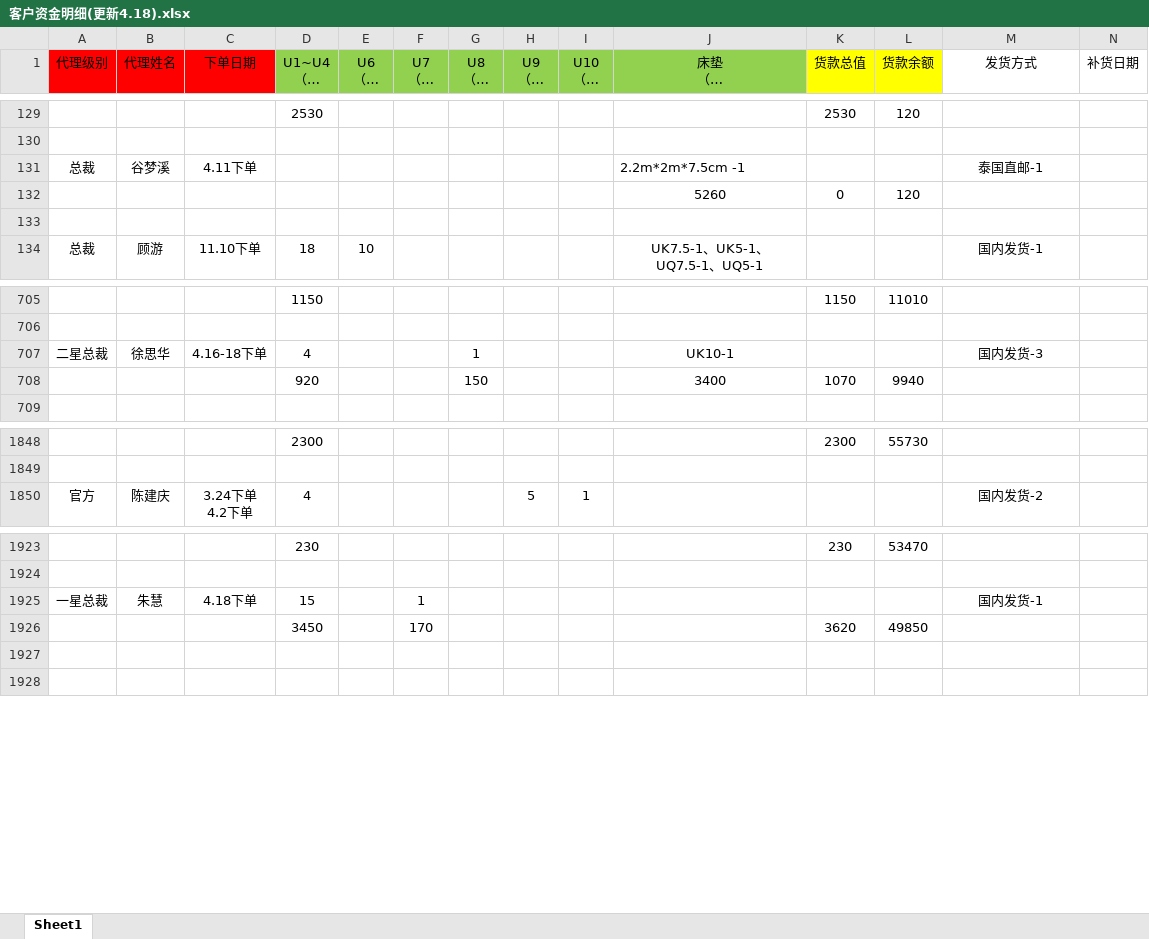
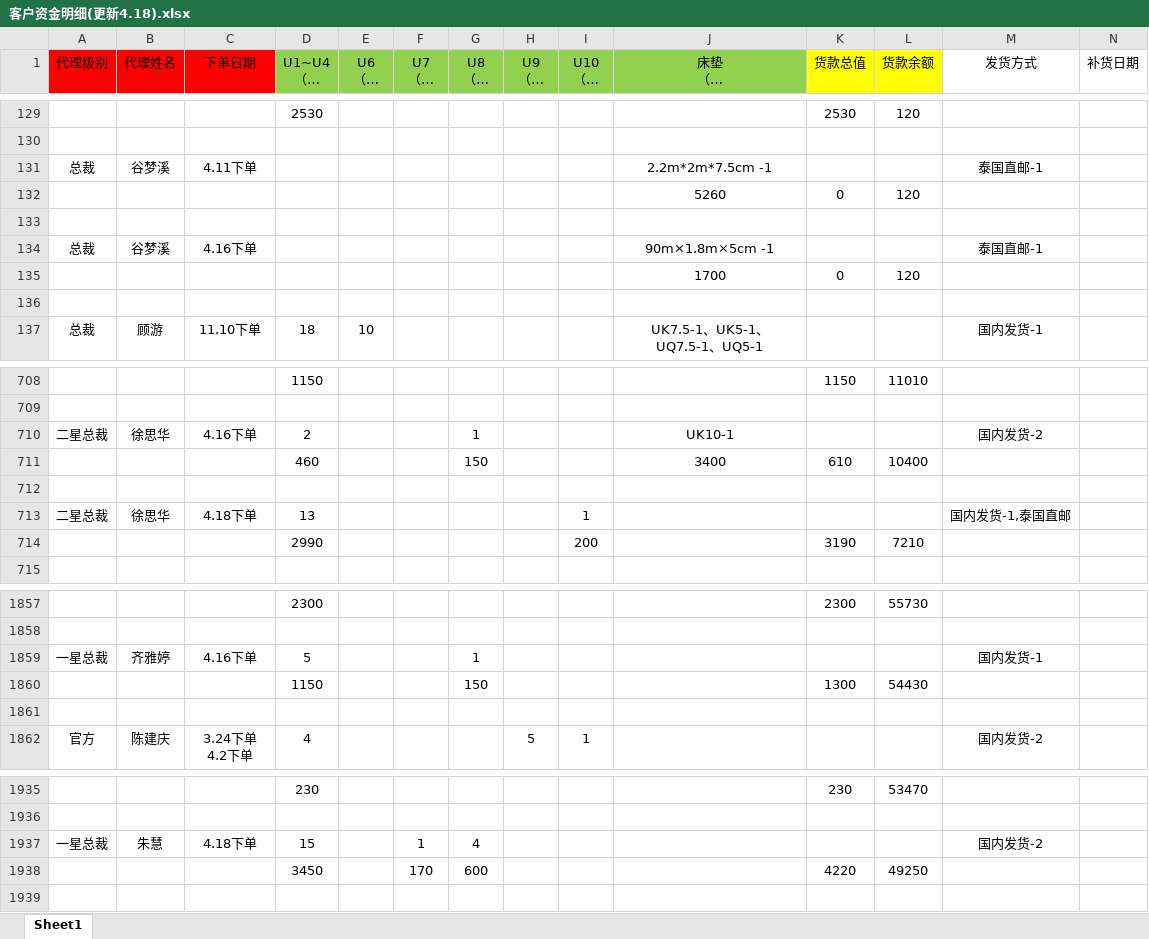
Before and after one commit to uoolatex/file, an Excel workbook: 客户资金明细(更新4.18).xlsx, sheet Sheet1, drawn as a sheet; only a part is shown, gaps mark what is left out; long unchanged cells end in …; values as stored, in another font and other column widths than the file's, no borders; charts and pictures not drawn; removed rows and columns are numbered as before the commit, all else as after; rows hold the shown columns only; the diff covers the shown part only; the diff names each change by its address in the sheet, - before the commit and + after, or states it on an @@ line.

```diff
--- a/客户资金明细(更新4.18).xlsx (sheet Sheet1)
+++ b/客户资金明细(更新4.18).xlsx (sheet Sheet1)
-J131 alignment: left
+J131 alignment: center
+row 134: 总裁 | 谷梦溪 | 4.16下单 |  |  |  |  |  |  | 90m×1.8m×5cm -1 |  |  | 泰国直邮-1
+row 135:  |  |  |  |  |  |  |  |  | 1700 | 0 | 120
+row 136: (empty)
-C710 (下单日期): 4.16-18下单
+C710 (下单日期): 4.16下单
-D710 (U1~U4 （个） （元）): 4
+D710 (U1~U4 （个） （元）): 2
-M710 (发货方式): 国内发货-3
+M710 (发货方式): 国内发货-2
+row 711:  |  |  | 460 |  |  | 150 |  |  | 3400 | 610 | 10400
-row 712:  |  |  | 920 |  |  | 150 |  |  | 3400 | 1070 | 9940
+row 712: (empty)
+row 713: 二星总裁 | 徐思华 | 4.18下单 | 13 |  |  |  |  | 1 |  |  |  | 国内发货-1,泰国直邮
+row 714:  |  |  | 2990 |  |  |  |  | 200 |  | 3190 | 7210
+row 1859: 一星总裁 | 齐雅婷 | 4.16下单 | 5 |  |  | 1 |  |  |  |  |  | 国内发货-1
+row 1860:  |  |  | 1150 |  |  | 150 |  |  |  | 1300 | 54430
+row 1861: (empty)
-G1937 (U8 （个） （元）): (empty)
+G1937 (U8 （个） （元）): 4
-M1937 (发货方式): 国内发货-1
+M1937 (发货方式): 国内发货-2
-row 1926:  |  |  | 3450 |  | 170 |  |  |  |  | 3620 | 49850
-row 1938: (empty)
+row 1938:  |  |  | 3450 |  | 170 | 600 |  |  |  | 4220 | 49250
```
Also changed, not shown: 3 added rows elsewhere in this sheet, formulas that keep their value, charts or pictures, 4月/4月份客户发货需求(4.18).xlsx, 4月/4月份运费表(4.18).xlsx, 9 other files.
